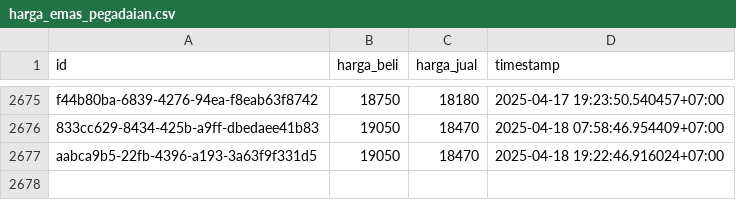
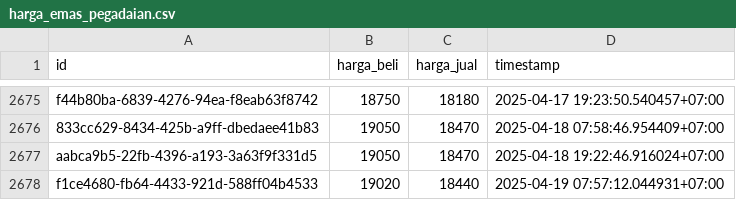
Before and after one commit to ahmadzfaiz/data, a CSV file: datasets/harga_emas_pegadaian.csv, drawn as a sheet; only a part is shown, gaps mark what is left out; the diff names each change by its address in the sheet, - before the commit and + after, or states it on an @@ line.

```diff
--- a/datasets/harga_emas_pegadaian.csv
+++ b/datasets/harga_emas_pegadaian.csv
+row 2678: f1ce4680-fb64-4433-921d-588ff04b4533 | 19020 | 18440 | 2025-04-19 07:57:12.044931+07:00
```
